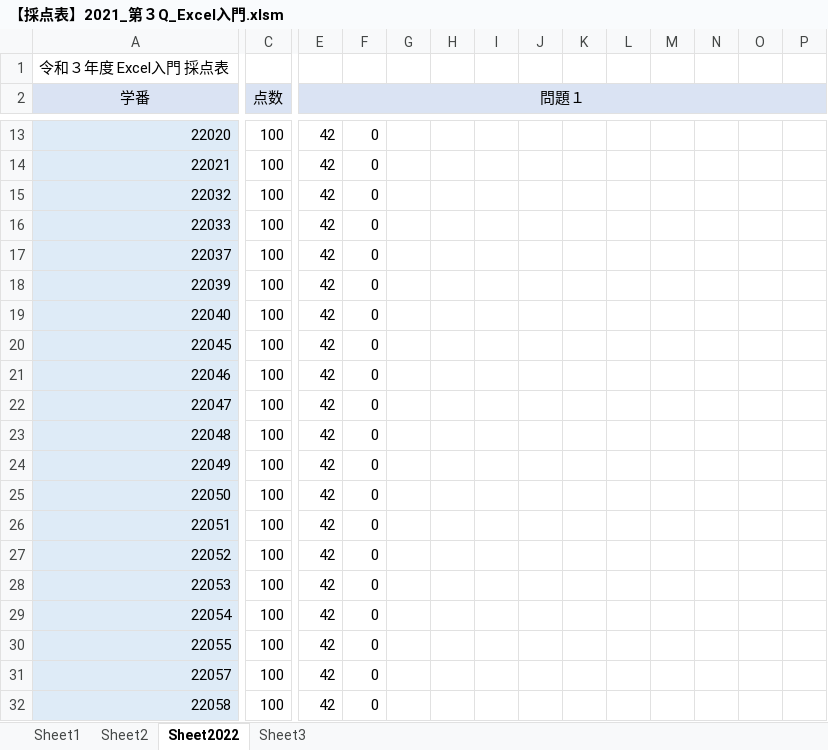
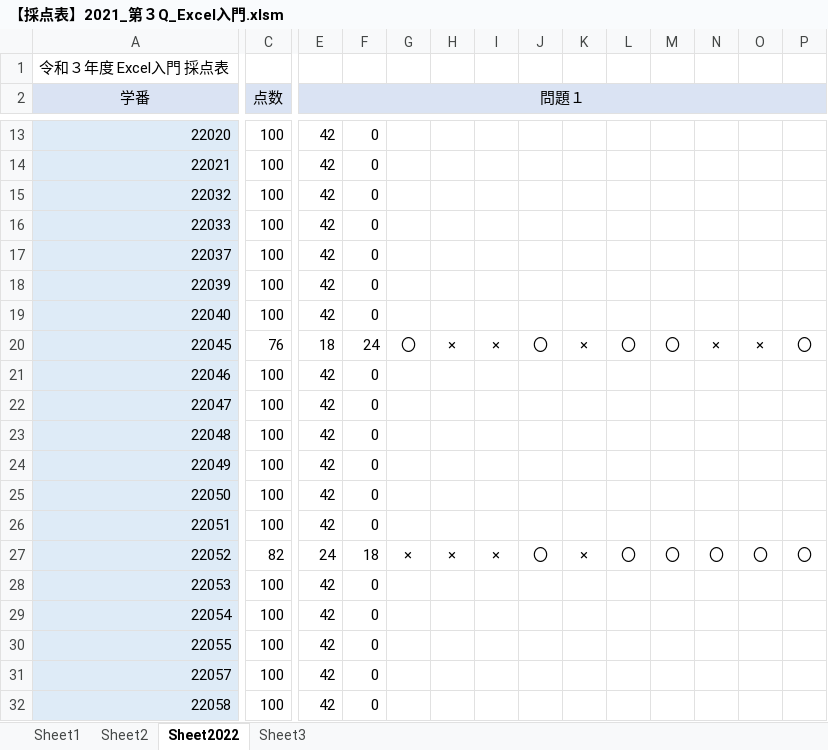
Before and after one commit to yuedackg/ExcelSpreadsheet2022, an Excel workbook: 【採点表】2021_第３Q_Excel入門.xlsm, sheet Sheet2022, drawn as a sheet; only a part is shown, gaps mark what is left out; values as stored, in another font and other column widths than the file's, no borders; the diff covers the shown part only; the diff names each change by its address in the sheet, - before the commit and + after, or states it on an @@ line.

Commit message:
転記部分の完成

```diff
--- a/【採点表】2021_第３Q_Excel入門.xlsm (sheet Sheet2022)
+++ b/【採点表】2021_第３Q_Excel入門.xlsm (sheet Sheet2022)
-C20 (点数): 100
+C20 (点数): 76
-E20 (問題１): 42
+E20 (問題１): 18
-F20: 0
+F20: 24
-G20: (empty)
+G20: 〇
-H20: (empty)
+H20: ×
-I20: (empty)
+I20: ×
-J20: (empty)
+J20: 〇
-K20: (empty)
+K20: ×
-L20: (empty)
+L20: 〇
-M20: (empty)
+M20: 〇
-N20: (empty)
+N20: ×
-O20: (empty)
+O20: ×
-P20: (empty)
+P20: 〇
-C27 (点数): 100
+C27 (点数): 82
-E27 (問題１): 42
+E27 (問題１): 24
-F27: 0
+F27: 18
-G27: (empty)
+G27: ×
-H27: (empty)
+H27: ×
-I27: (empty)
+I27: ×
-J27: (empty)
+J27: 〇
-K27: (empty)
+K27: ×
-L27: (empty)
+L27: 〇
-M27: (empty)
+M27: 〇
-N27: (empty)
+N27: 〇
-O27: (empty)
+O27: 〇
-P27: (empty)
+P27: 〇
```
Also changed, not shown: 8 edited cells elsewhere in this sheet, sheet Sheet2, formulas that keep their value.
